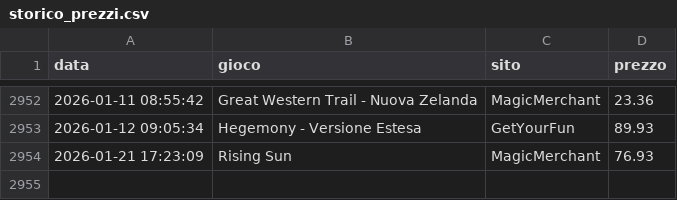
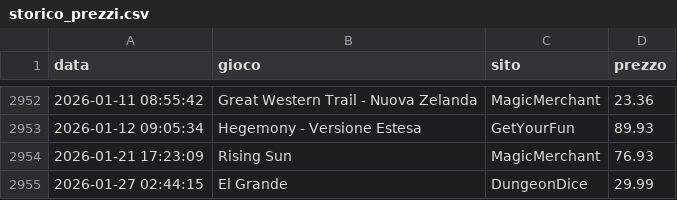
Before and after one commit to gigifacile/BGPrices, a CSV file: storico_prezzi.csv, drawn as a sheet; only a part is shown, gaps mark what is left out.

Commit message:
Aggiorna soglia minima, storico prezzi e prezzi attuali

```diff
--- a/storico_prezzi.csv
+++ b/storico_prezzi.csv
@@ -2954 +2954,2 @@ data,gioco,sito,prezzo
 2026-01-21 17:23:09,Rising Sun,MagicMerchant,76.93
+2026-01-27 02:44:15,El Grande,DungeonDice,29.99
```
Also changed, not shown: 2 other files.
